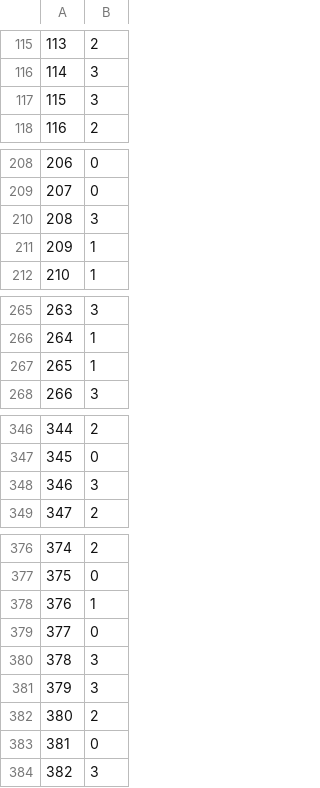
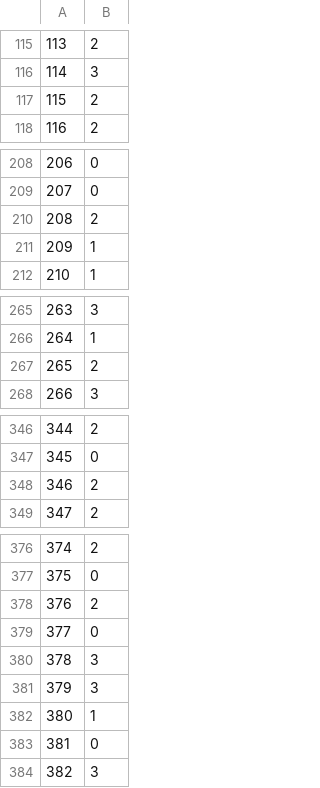
Before and after one commit to DANNHIROAKI/DSAA5002-Final-Project, a CSV file: customer_segmentation/outputs/tables/rajc_clusters_test.csv, drawn as a sheet; only a part is shown, gaps mark what is left out.

```diff
--- a/customer_segmentation/outputs/tables/rajc_clusters_test.csv
+++ b/customer_segmentation/outputs/tables/rajc_clusters_test.csv
@@ -116,3 +116,3 @@
 114,3
-115,3
+115,2
 116,2
@@ -209,3 +209,3 @@
 207,0
-208,3
+208,2
 209,1
@@ -266,3 +266,3 @@
 264,1
-265,1
+265,2
 266,3
@@ -347,3 +347,3 @@
 345,0
-346,3
+346,2
 347,2
@@ -377,3 +377,3 @@
 375,0
-376,1
+376,2
 377,0
@@ -381,3 +381,3 @@
 379,3
-380,2
+380,1
 381,0
```
Also changed, not shown: customer_segmentation/outputs/tables/baseline_metrics.csv, customer_segmentation/outputs/tables/downstream_metrics.csv, 9 other files.
